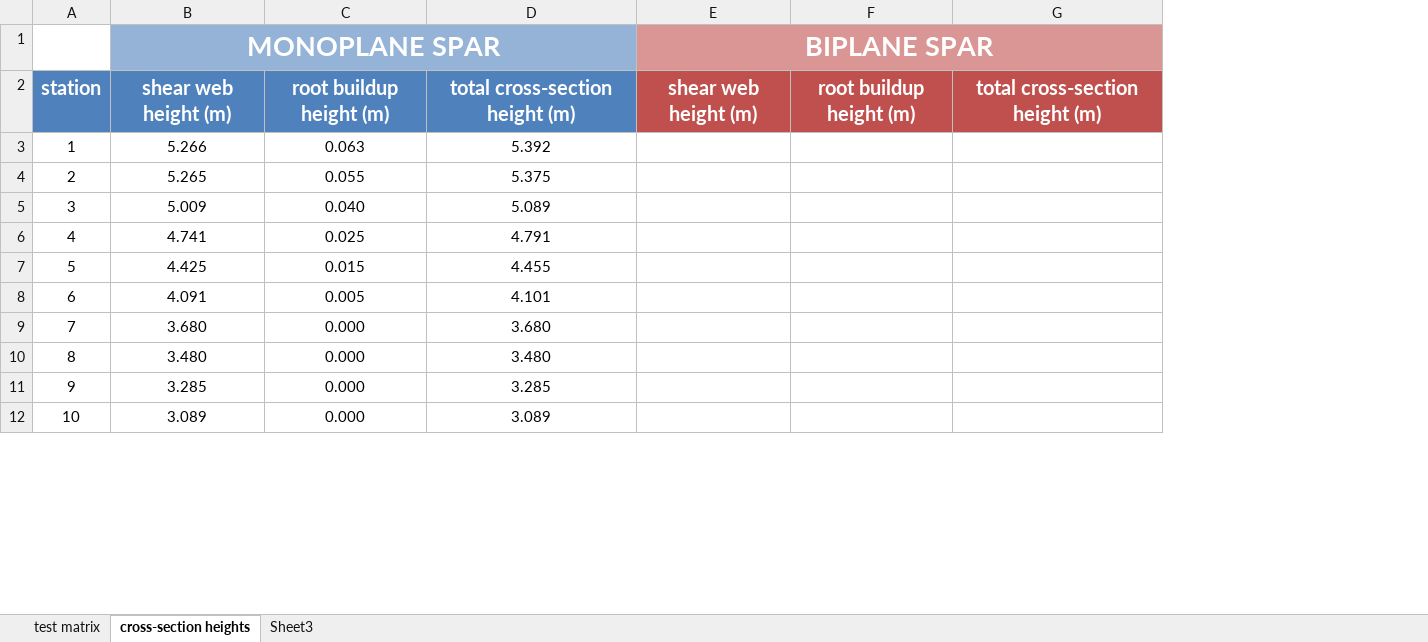
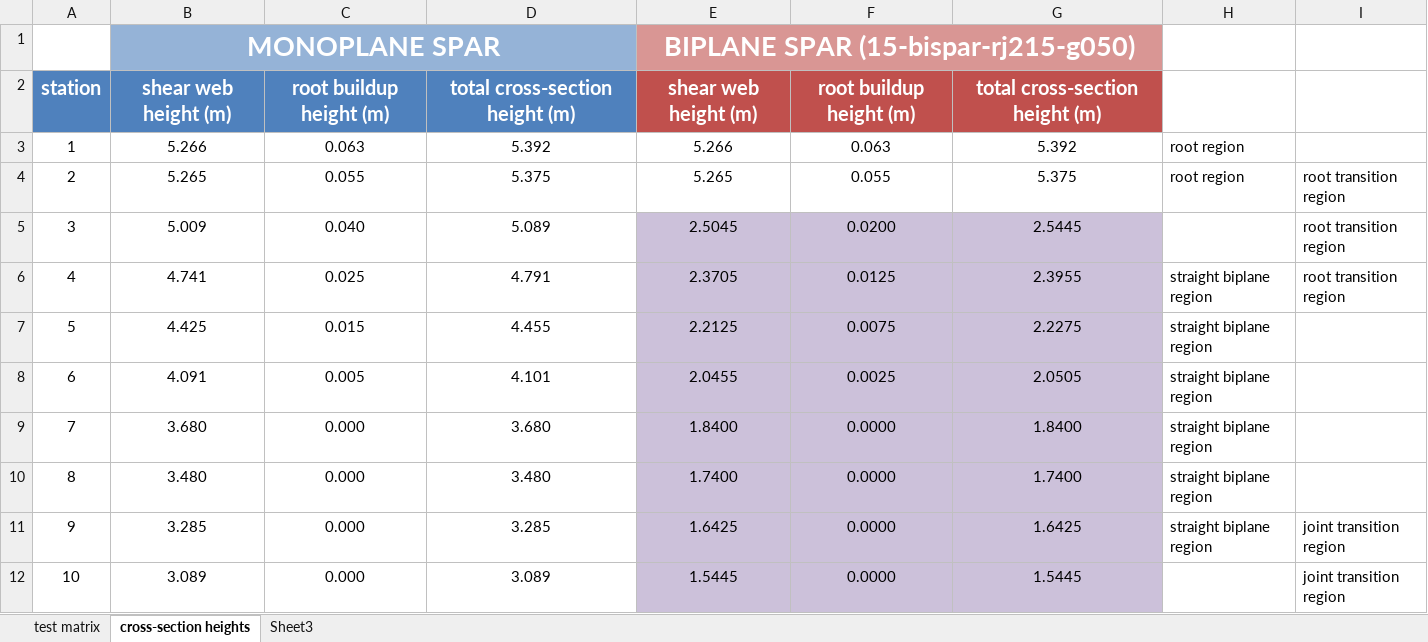
Before and after one commit to perryjohnson/spardesign, an Excel workbook: testmatrix.xlsx, sheet cross-section heights, drawn as a sheet; only a part is shown; values as stored, in another font and other column widths than the file's, no borders; charts and pictures not drawn; removed rows and columns are numbered as before the commit, all else as after; the diff names each change by its address in the sheet, - before the commit and + after, or states it on an @@ line.

Commit message:
constructed rough models of biplane spars with root joint at station 3

```diff
--- a/testmatrix.xlsx (sheet cross-section heights)
+++ b/testmatrix.xlsx (sheet cross-section heights)
-column E, rows 1-2: BIPLANE SPAR | shear web height (m)
-column F, row 2: root buildup height (m)
-column G, row 2: total cross-section height (m)
+column E, rows 1-12: BIPLANE SPAR (15-bispar-rj215-g050) | shear web height (m) | 5.266 | 5.265 | 2.5045 | 2.3705 | 2.2125 | 2.0455 | 1.8400 | 1.7400 | 1.6425 | 1.5445
+column F, rows 2-12: root buildup height (m) | 0.063 | 0.055 | 0.0200 | 0.0125 | 0.0075 | 0.0025 | 0.0000 | 0.0000 | 0.0000 | 0.0000
+column G, rows 2-12: total cross-section height (m) | 5.392 | 5.375 | 2.5445 | 2.3955 | 2.2275 | 2.0505 | 1.8400 | 1.7400 | 1.6425 | 1.5445
+column H, rows 3-11: root region | root region |  | straight biplane region | straight biplane region | straight biplane region | straight biplane region | straight biplane region | straight biplane region
+column I, rows 4-12: root transition region | root transition region | root transition region |  |  |  |  | joint transition region | joint transition region
```
Also changed, not shown: sheet test matrix, charts or pictures, 33 other files.
